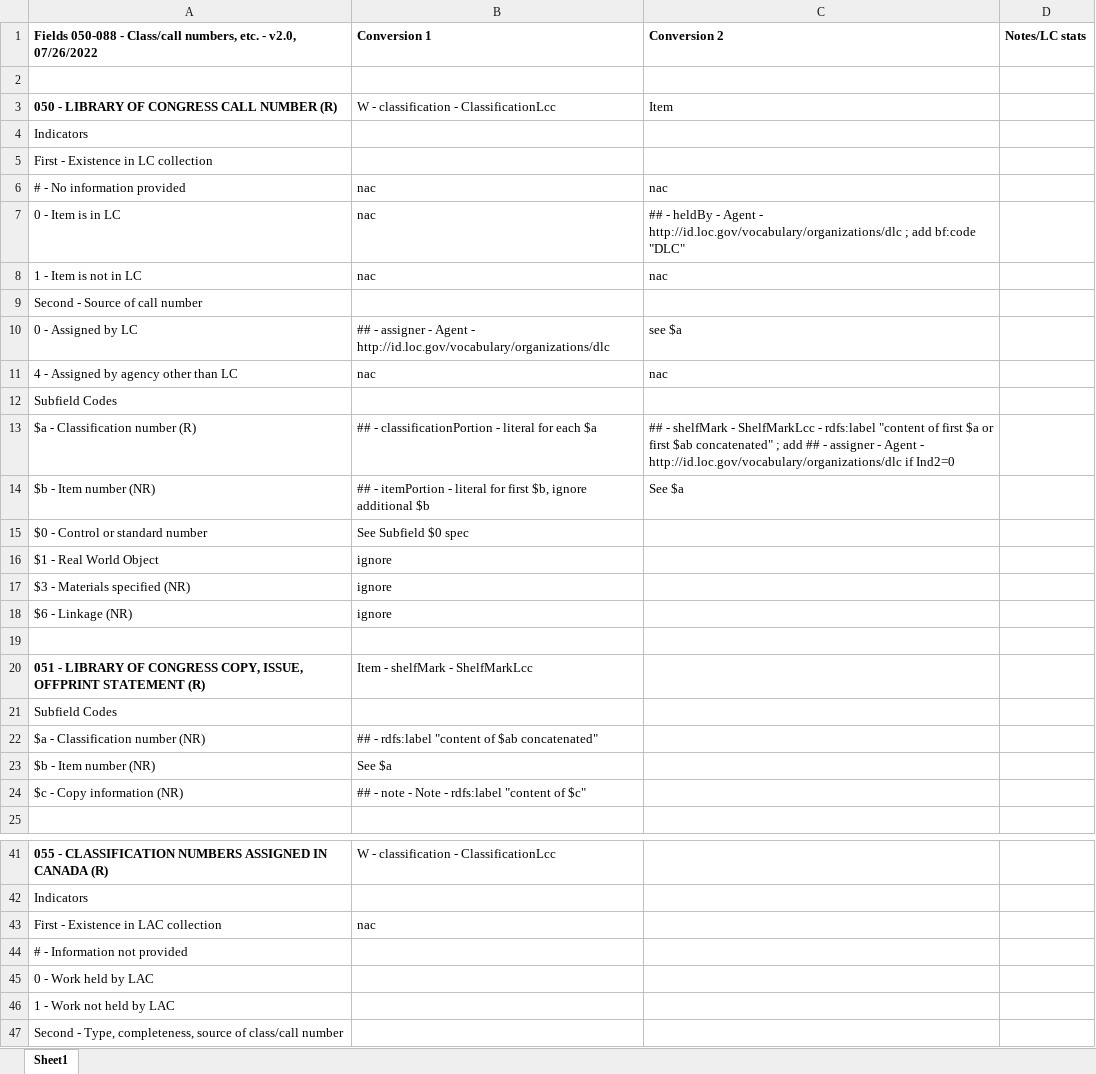
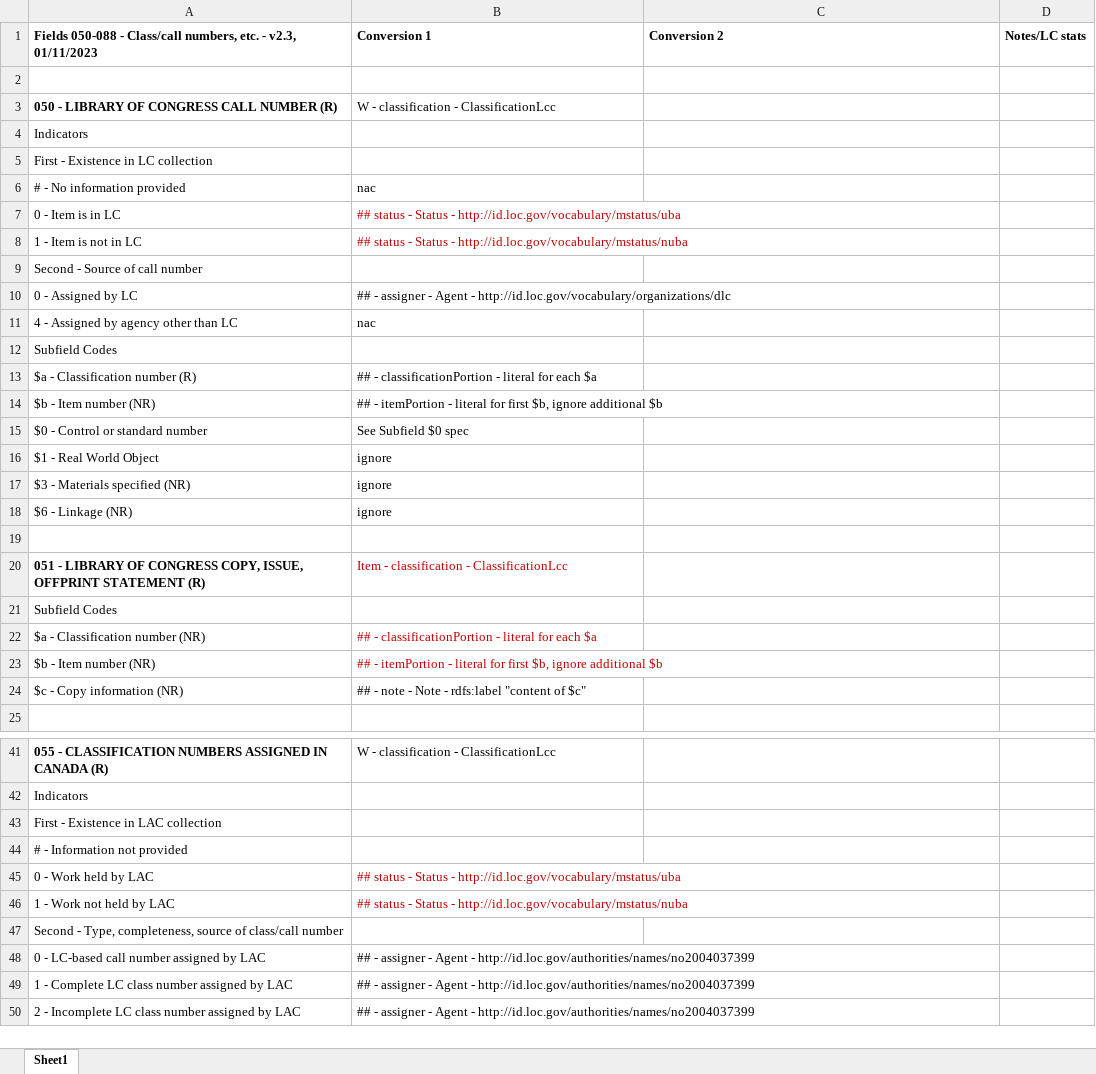
Before and after one commit to lcnetdev/marc2bibframe2, an Excel workbook: spec/ConvSpec-050-088-v2.3.xlsx, sheet Sheet1, drawn as a sheet; only a part is shown, gaps mark what is left out; the shorter side is filled out with more unchanged rows; values as stored, in another font and other column widths than the file's, no borders; the diff covers the shown part only; the diff names each change by its address in the sheet, - before the commit and + after, or states it on an @@ line.

```diff
--- a/spec/ConvSpec-050-088-v2.3.xlsx (sheet Sheet1)
+++ b/spec/ConvSpec-050-088-v2.3.xlsx (sheet Sheet1)
-A1: …etc. - v2.0, 07/26/2022
+A1: …etc. - v2.3, 01/11/2023
-C3: Item
+C3: (empty)
-C6: nac
+C6: (empty)
-B7: nac
+B7: ## status - Status - http://id.loc.gov/vocabulary/mstatus/uba
-B7:B8 text colour: black
+B7:B8 text colour: #C00000
-C7: ## - heldBy - Agent - http://id.loc.gov/vocabulary/organizations/dlc ; add bf:code "DLC"
+C7: (empty)
-B8: nac
+B8: ## status - Status - http://id.loc.gov/vocabulary/mstatus/nuba
-C8: nac
+C8: (empty)
-C10: see $a
+C10: (empty)
-C11: nac
+C11: (empty)
-C13: ## - shelfMark - ShelfMarkLcc - rdfs:label "content of first $a or first $ab concatenated" ; add ## - assigner - Agent - http://id.loc.gov/vocabulary/organizations/dlc if Ind2=0
+C13: (empty)
-C14: See $a
+C14: (empty)
-B20: Item - shelfMark - ShelfMarkLcc
+B20: Item - classification - ClassificationLcc
-B20 text colour: black
+B20 text colour: #C00000
-B22: ## - rdfs:label "content of $ab concatenated"
+B22: ## - classificationPortion - literal for each $a
-B22:B23 text colour: black
+B22:B23 text colour: #C00000
-B23: See $a
+B23: ## - itemPortion - literal for first $b, ignore additional $b
-B43: nac
+B43: (empty)
-B45: (empty)
+B45: ## status - Status - http://id.loc.gov/vocabulary/mstatus/uba
-B46: (empty)
+B46: ## status - Status - http://id.loc.gov/vocabulary/mstatus/nuba
```
Also changed, not shown: 6 edited cells and cell formats elsewhere in this sheet, spec/ConvSpec-5XX-v2.3.xlsx.
